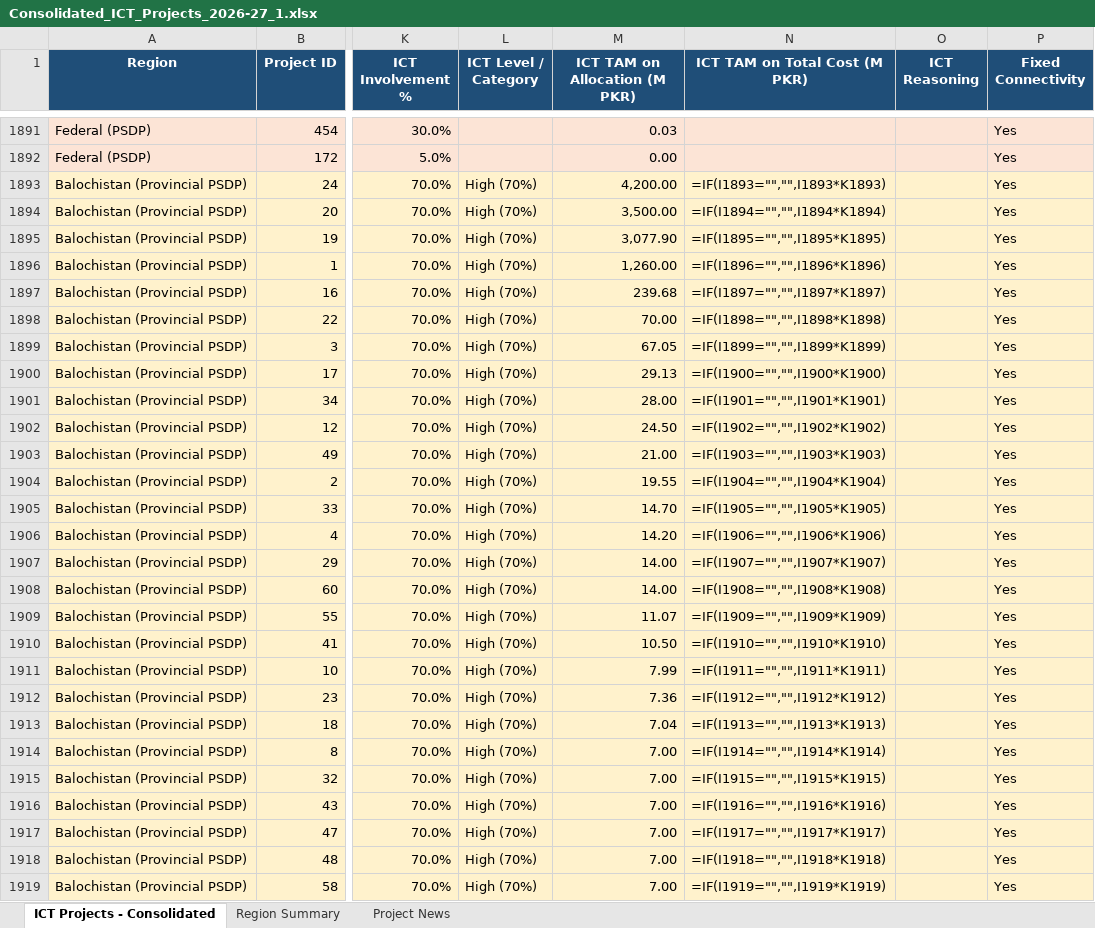
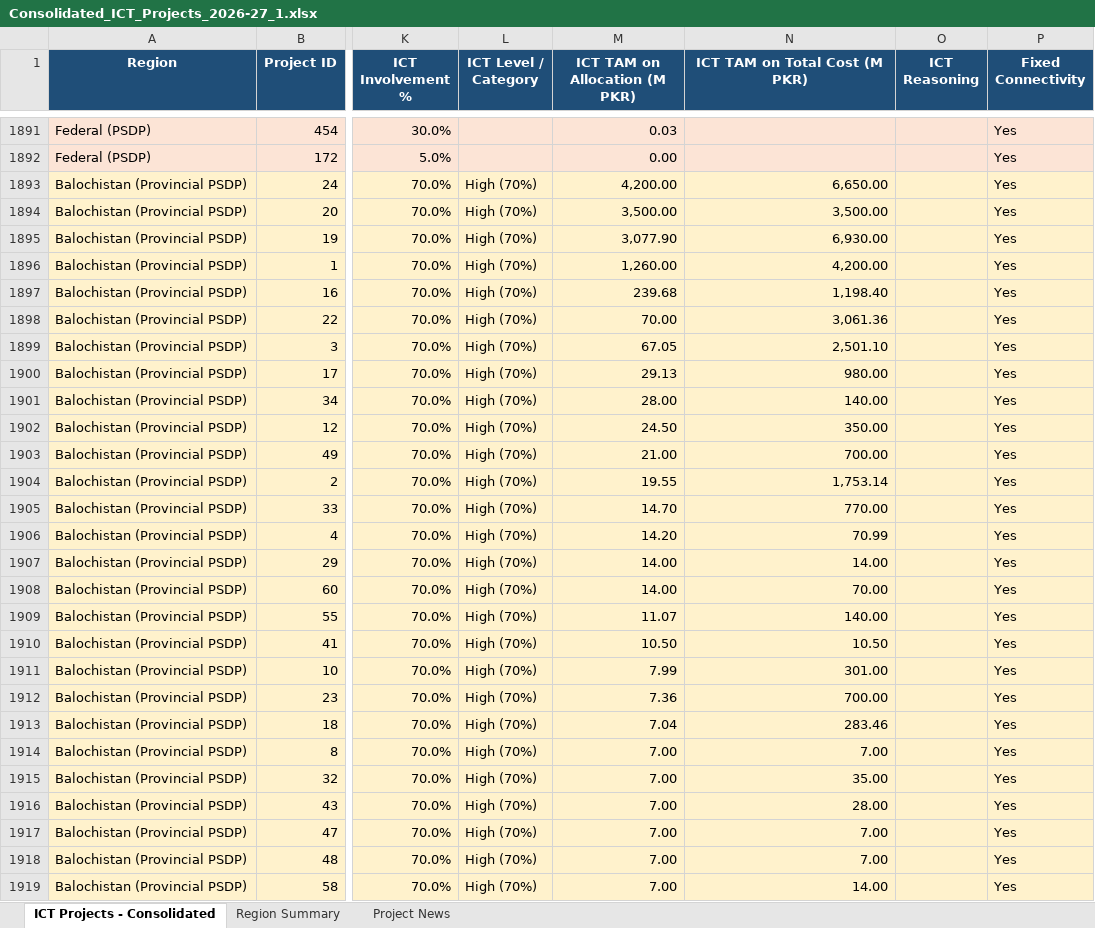
Before and after one commit to AbdulMoizAbbasi/B2Gproject_progress, an Excel workbook: Consolidated_ICT_Projects_2026-27_1.xlsx, sheet ICT Projects - Consolidated, drawn as a sheet; only a part is shown, gaps mark what is left out; values as stored, in another font and other column widths than the file's, no borders; formulas without a stored value are shown as written; the diff covers the shown part only; the diff names each change by its address in the sheet, - before the commit and + after, or states it on an @@ line.

```diff
--- a/Consolidated_ICT_Projects_2026-27_1.xlsx (sheet ICT Projects - Consolidated)
+++ b/Consolidated_ICT_Projects_2026-27_1.xlsx (sheet ICT Projects - Consolidated)
-N1893 (ICT TAM on Total Cost (M PKR)): =IF(I1893="","",I1893*K1893)
+N1893 (ICT TAM on Total Cost (M PKR)): 6,650.00
-N1894 (ICT TAM on Total Cost (M PKR)): =IF(I1894="","",I1894*K1894)
+N1894 (ICT TAM on Total Cost (M PKR)): 3,500.00
-N1895 (ICT TAM on Total Cost (M PKR)): =IF(I1895="","",I1895*K1895)
+N1895 (ICT TAM on Total Cost (M PKR)): 6,930.00
-N1896 (ICT TAM on Total Cost (M PKR)): =IF(I1896="","",I1896*K1896)
+N1896 (ICT TAM on Total Cost (M PKR)): 4,200.00
-N1897 (ICT TAM on Total Cost (M PKR)): =IF(I1897="","",I1897*K1897)
+N1897 (ICT TAM on Total Cost (M PKR)): 1,198.40
-N1898 (ICT TAM on Total Cost (M PKR)): =IF(I1898="","",I1898*K1898)
+N1898 (ICT TAM on Total Cost (M PKR)): 3,061.36
-N1899 (ICT TAM on Total Cost (M PKR)): =IF(I1899="","",I1899*K1899)
+N1899 (ICT TAM on Total Cost (M PKR)): 2,501.10
-N1900 (ICT TAM on Total Cost (M PKR)): =IF(I1900="","",I1900*K1900)
+N1900 (ICT TAM on Total Cost (M PKR)): 980.00
-N1901 (ICT TAM on Total Cost (M PKR)): =IF(I1901="","",I1901*K1901)
+N1901 (ICT TAM on Total Cost (M PKR)): 140.00
-N1902 (ICT TAM on Total Cost (M PKR)): =IF(I1902="","",I1902*K1902)
+N1902 (ICT TAM on Total Cost (M PKR)): 350.00
-N1903 (ICT TAM on Total Cost (M PKR)): =IF(I1903="","",I1903*K1903)
+N1903 (ICT TAM on Total Cost (M PKR)): 700.00
-N1904 (ICT TAM on Total Cost (M PKR)): =IF(I1904="","",I1904*K1904)
+N1904 (ICT TAM on Total Cost (M PKR)): 1,753.14
-N1905 (ICT TAM on Total Cost (M PKR)): =IF(I1905="","",I1905*K1905)
+N1905 (ICT TAM on Total Cost (M PKR)): 770.00
-N1906 (ICT TAM on Total Cost (M PKR)): =IF(I1906="","",I1906*K1906)
+N1906 (ICT TAM on Total Cost (M PKR)): 70.99
-N1907 (ICT TAM on Total Cost (M PKR)): =IF(I1907="","",I1907*K1907)
+N1907 (ICT TAM on Total Cost (M PKR)): 14.00
-N1908 (ICT TAM on Total Cost (M PKR)): =IF(I1908="","",I1908*K1908)
+N1908 (ICT TAM on Total Cost (M PKR)): 70.00
-N1909 (ICT TAM on Total Cost (M PKR)): =IF(I1909="","",I1909*K1909)
+N1909 (ICT TAM on Total Cost (M PKR)): 140.00
-N1910 (ICT TAM on Total Cost (M PKR)): =IF(I1910="","",I1910*K1910)
+N1910 (ICT TAM on Total Cost (M PKR)): 10.50
-N1911 (ICT TAM on Total Cost (M PKR)): =IF(I1911="","",I1911*K1911)
+N1911 (ICT TAM on Total Cost (M PKR)): 301.00
-N1912 (ICT TAM on Total Cost (M PKR)): =IF(I1912="","",I1912*K1912)
+N1912 (ICT TAM on Total Cost (M PKR)): 700.00
-N1913 (ICT TAM on Total Cost (M PKR)): =IF(I1913="","",I1913*K1913)
+N1913 (ICT TAM on Total Cost (M PKR)): 283.46
-N1914 (ICT TAM on Total Cost (M PKR)): =IF(I1914="","",I1914*K1914)
+N1914 (ICT TAM on Total Cost (M PKR)): 7.00
-N1915 (ICT TAM on Total Cost (M PKR)): =IF(I1915="","",I1915*K1915)
+N1915 (ICT TAM on Total Cost (M PKR)): 35.00
-N1916 (ICT TAM on Total Cost (M PKR)): =IF(I1916="","",I1916*K1916)
+N1916 (ICT TAM on Total Cost (M PKR)): 28.00
-N1917 (ICT TAM on Total Cost (M PKR)): =IF(I1917="","",I1917*K1917)
+N1917 (ICT TAM on Total Cost (M PKR)): 7.00
-N1918 (ICT TAM on Total Cost (M PKR)): =IF(I1918="","",I1918*K1918)
+N1918 (ICT TAM on Total Cost (M PKR)): 7.00
-N1919 (ICT TAM on Total Cost (M PKR)): =IF(I1919="","",I1919*K1919)
+N1919 (ICT TAM on Total Cost (M PKR)): 14.00
```
Also changed, not shown: 745 edited cells elsewhere in this sheet, sheet Project News, sheet Region Summary, 1 other file.
